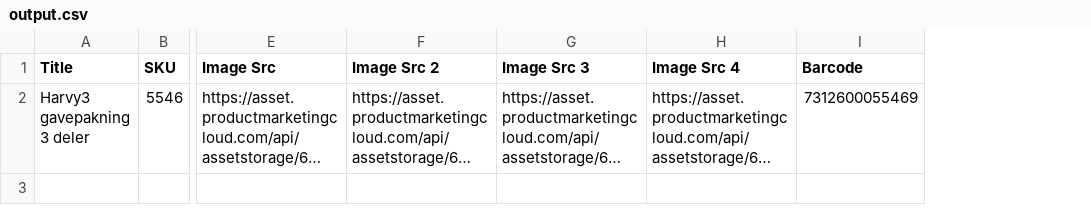
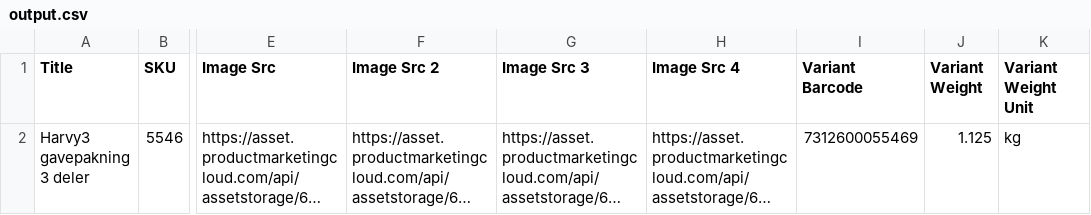
Before and after one commit to solreven/NelsonToShopify, a CSV file: output.csv, drawn as a sheet; only a part is shown, gaps mark what is left out; long unchanged cells end in …; the diff names each change by its address in the sheet, - before the commit and + after, or states it on an @@ line.

Commit message:
v.0.15 - Now als deals with weights and weight units

```diff
--- a/output.csv
+++ b/output.csv
+column J (Variant Weight), row 2: 1.125
+column K (Variant Weight Unit), row 2: kg
-I1: Barcode
+I1: Variant Barcode
```
Also changed, not shown: 2 other files.
